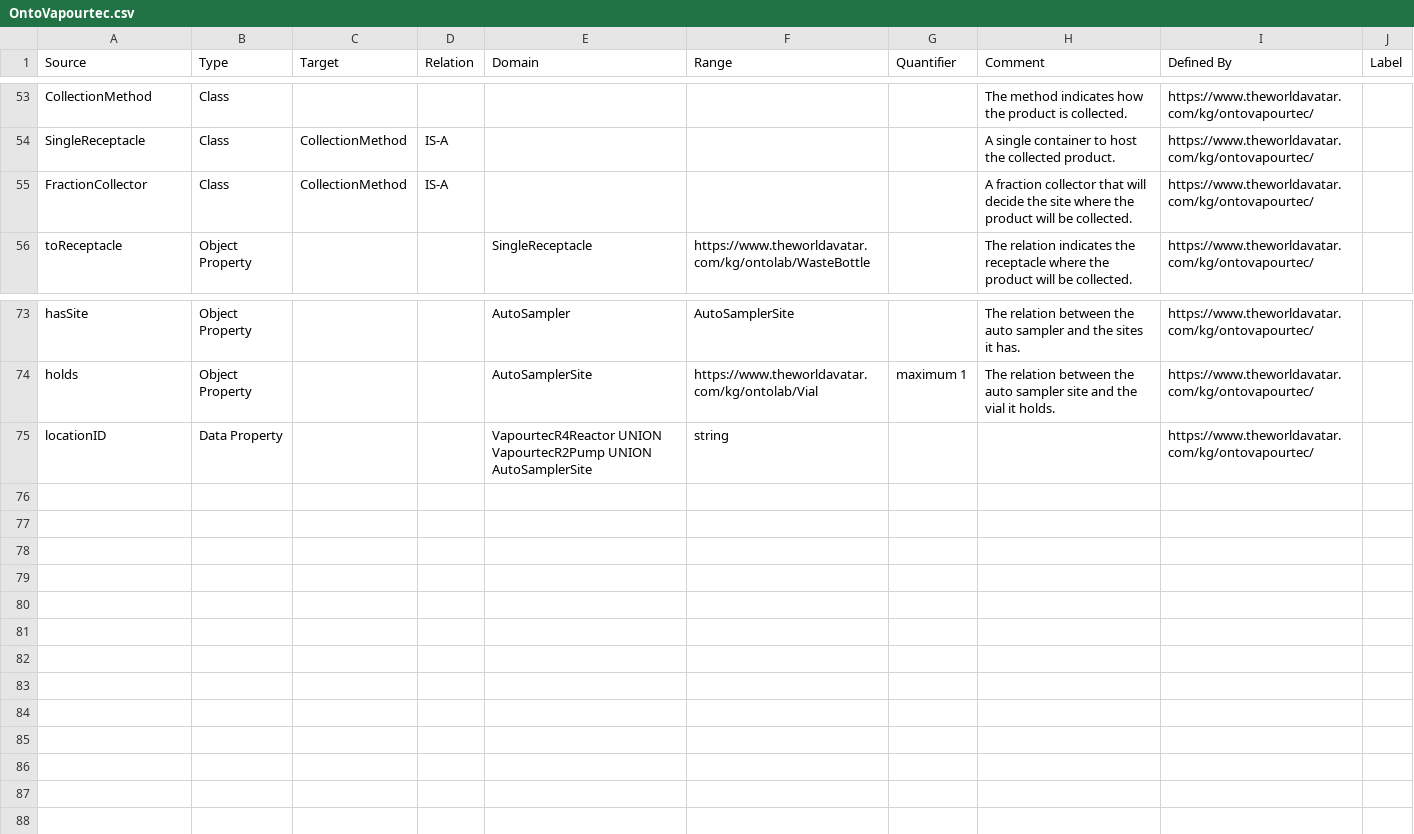
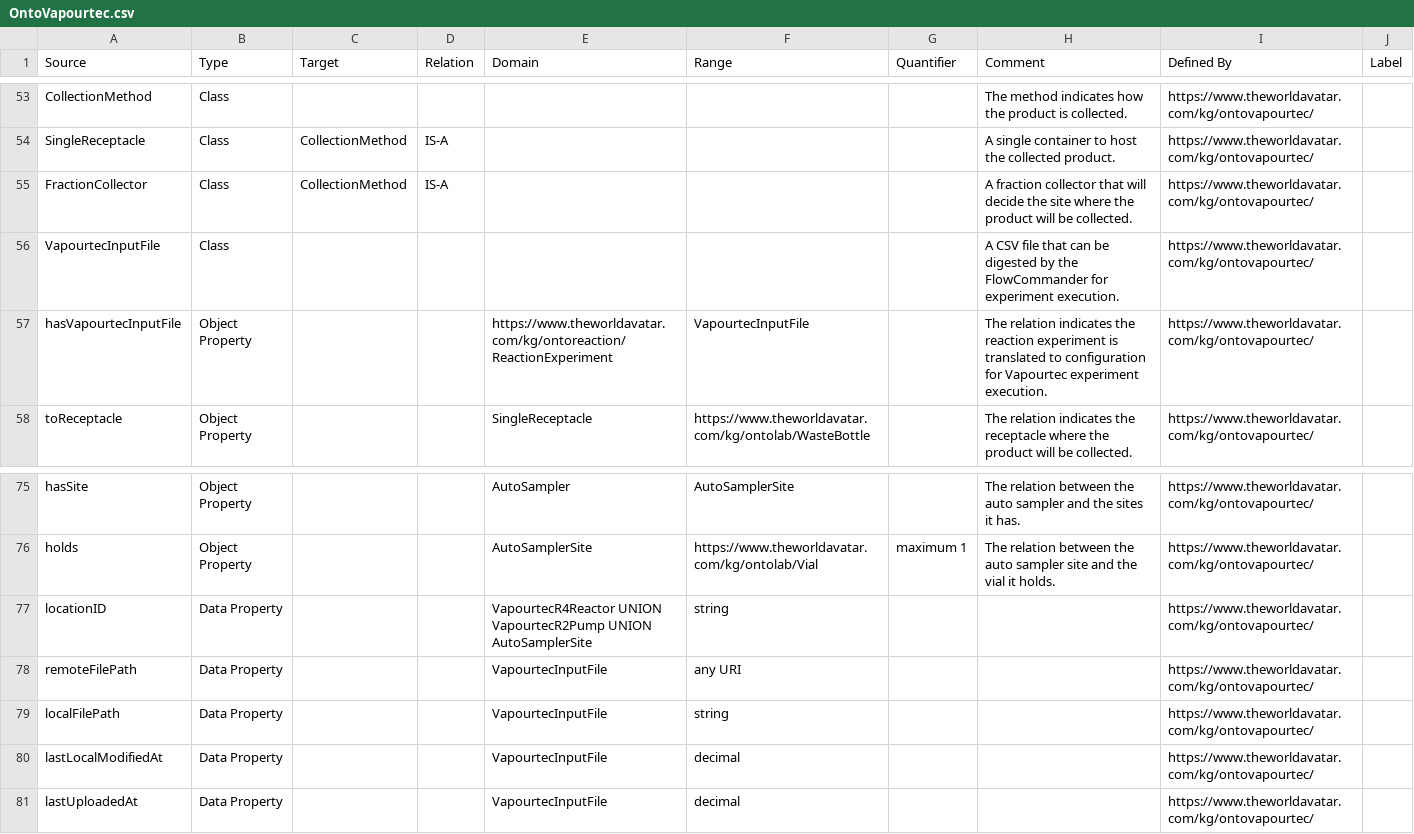
Before and after one commit to msff2/ontology, a CSV file: JPS_Ontology/ontology/ontovapourtec/OntoVapourtec.csv, drawn as a sheet; only a part is shown, gaps mark what is left out.

Commit message:
200-dev-pips-deploy: changed the 'anyURI' datatype in CSV to 'any URI' so that it can be correctly picked up by the TBox Generator; added concepts/relationships for VapourtecInputFile that left out by mistake.

```diff
--- a/JPS_Ontology/ontology/ontovapourtec/OntoVapourtec.csv
+++ b/JPS_Ontology/ontology/ontovapourtec/OntoVapourtec.csv
@@ -55,2 +55,4 @@ SingleReceptacle,Class,CollectionMethod,IS-A,,,,A single container to host the c
 FractionCollector,Class,CollectionMethod,IS-A,,,,A fraction collector that will decide the site where the product will be collected.,https://www.theworldavatar.com/kg/ontovapourtec/,
+VapourtecInputFile,Class,,,,,,A CSV file that can be digested by the FlowCommander for experiment execution.,https://www.theworldavatar.com/kg/ontovapourtec/,
+hasVapourtecInputFile,Object Property,,,https://www.theworldavatar.com/kg/ontoreaction/ReactionExperiment,VapourtecInputFile,,The relation indicates the reaction experiment is translated to configuration for Vapourtec experiment execution.,https://www.theworldavatar.com/kg/ontovapourtec/,
 toReceptacle,Object Property,,,SingleReceptacle,https://www.theworldavatar.com/kg/ontolab/WasteBottle,,The relation indicates the receptacle where the product will be collected.,https://www.theworldavatar.com/kg/ontovapourtec/,
@@ -75 +77,5 @@ holds,Object Property,,,AutoSamplerSite,https://www.theworldavatar.com/kg/ontola
 locationID,Data Property,,,VapourtecR4Reactor UNION VapourtecR2Pump UNION AutoSamplerSite,string,,,https://www.theworldavatar.com/kg/ontovapourtec/,
+remoteFilePath,Data Property,,,VapourtecInputFile,any URI,,,https://www.theworldavatar.com/kg/ontovapourtec/,
+localFilePath,Data Property,,,VapourtecInputFile,string,,,https://www.theworldavatar.com/kg/ontovapourtec/,
+lastLocalModifiedAt,Data Property,,,VapourtecInputFile,decimal,,,https://www.theworldavatar.com/kg/ontovapourtec/,
+lastUploadedAt,Data Property,,,VapourtecInputFile,decimal,,,https://www.theworldavatar.com/kg/ontovapourtec/,
```
Also changed, not shown: JPS_Ontology/ontology/ontohplc/OntoHPLC.csv, 2 other files.
